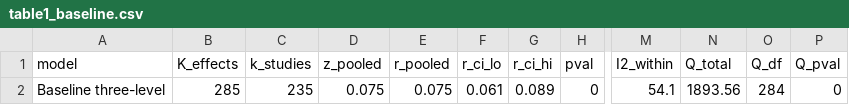
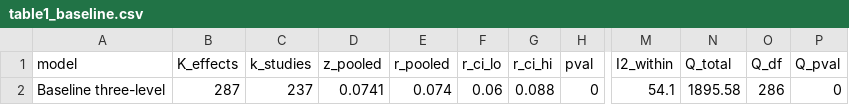
Before and after one commit to thuyhuongctu-cell/my_thesis_phd_candidate_26, a CSV file: p6/results/table1_baseline.csv, drawn as a sheet; only a part is shown, gaps mark what is left out; the diff names each change by its address in the sheet, - before the commit and + after, or states it on an @@ line.

```diff
--- a/p6/results/table1_baseline.csv
+++ b/p6/results/table1_baseline.csv
-B2 (K_effects): 285
+B2 (K_effects): 287
-C2 (k_studies): 235
+C2 (k_studies): 237
-D2 (z_pooled): 0.075
+D2 (z_pooled): 0.0741
-E2 (r_pooled): 0.075
+E2 (r_pooled): 0.074
-F2 (r_ci_lo): 0.061
+F2 (r_ci_lo): 0.06
-G2 (r_ci_hi): 0.089
+G2 (r_ci_hi): 0.088
-N2 (Q_total): 1893.56
+N2 (Q_total): 1895.58
-O2 (Q_df): 284
+O2 (Q_df): 286
```
Also changed, not shown: p6/data/p6_study_database.csv, p6/results/forest_data.csv, 5 other files.
